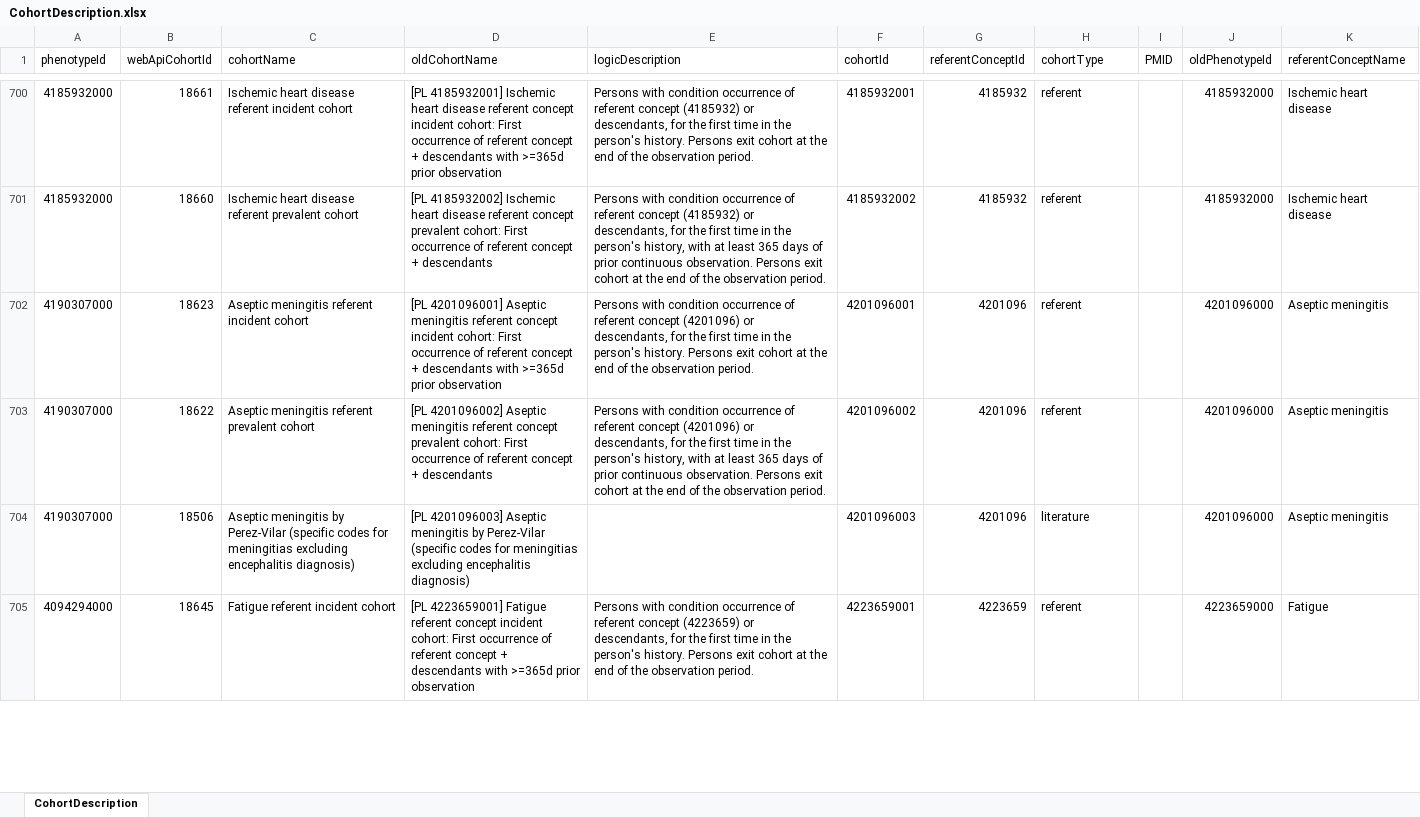
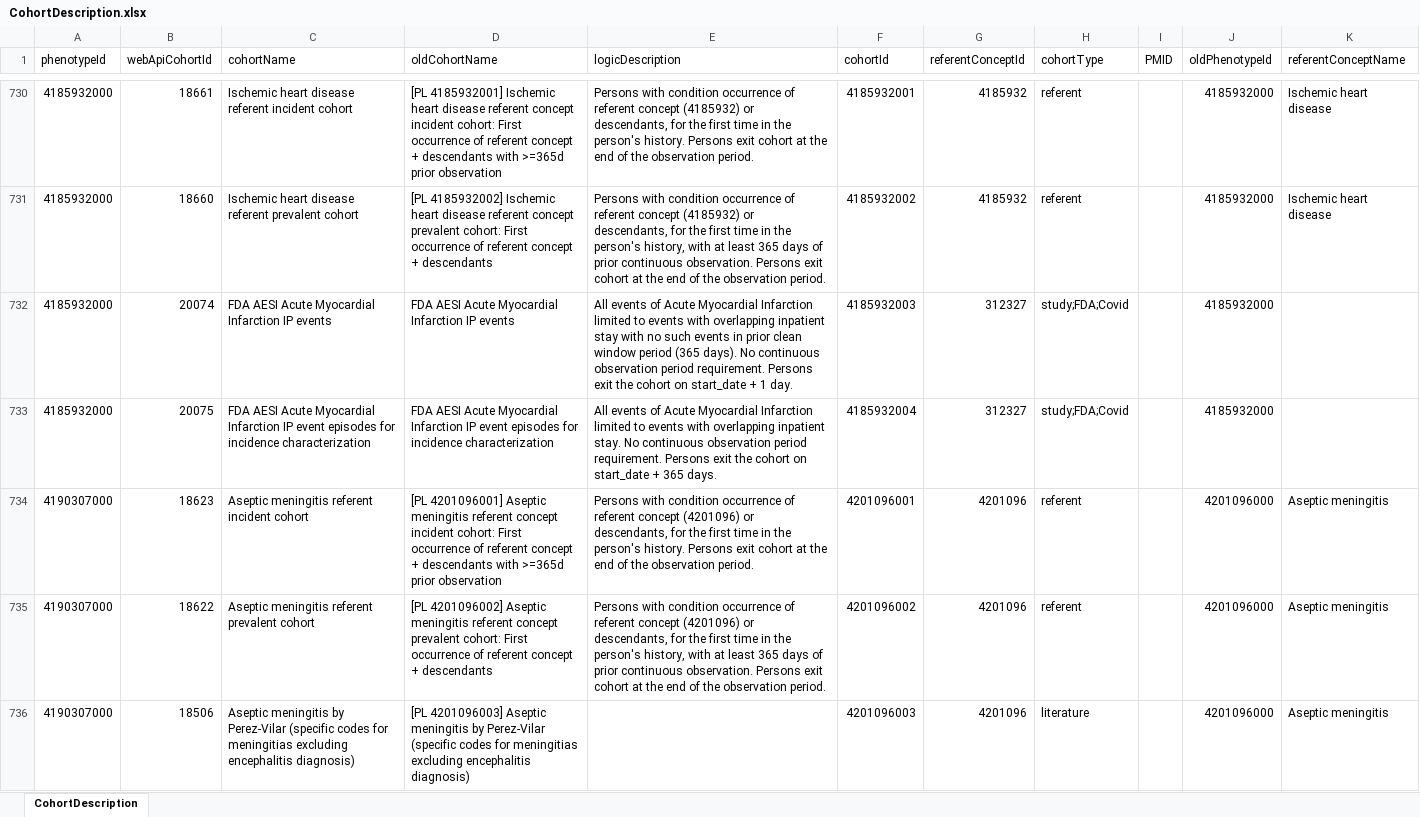
Before and after one commit to OHDSI/PhenotypeLibrary, an Excel workbook: extras/CohortDescription.xlsx, sheet CohortDescription, drawn as a sheet; only a part is shown, gaps mark what is left out; the shorter side is filled out with more unchanged rows; values as stored, in another font and other column widths than the file's, no borders; the diff covers the shown part only; the diff names each change by its address in the sheet, - before the commit and + after, or states it on an @@ line.

Commit message:
Added FDA AESI cohorts

```diff
--- a/extras/CohortDescription.xlsx (sheet CohortDescription)
+++ b/extras/CohortDescription.xlsx (sheet CohortDescription)
+row 732: 4185932000 | 20074 | FDA AESI Acute Myocardial Infarction IP events | FDA AESI Acute Myocardial Infarction IP events | All events of Acute Myocardial Infarction limited to events with overlapping inpatient stay with no such events in prior clean window period (365 days). No continuous observation period requirement. Persons exit the cohort on start_date + 1 day. | 4185932003 | 312327 | study;FDA;Covid |  | 4185932000
+row 733: 4185932000 | 20075 | FDA AESI Acute Myocardial Infarction IP event episodes for incidence characterization | FDA AESI Acute Myocardial Infarction IP event episodes for incidence characterization | All events of Acute Myocardial Infarction limited to events with overlapping inpatient stay. No continuous observation period requirement. Persons exit the cohort on start_date + 365 days. | 4185932004 | 312327 | study;FDA;Covid |  | 4185932000
```
Also changed, not shown: 38 added rows, 2 edited cells and cell formats elsewhere in this sheet, extras/PhenotypeDescription.xlsx, 17 other files.
